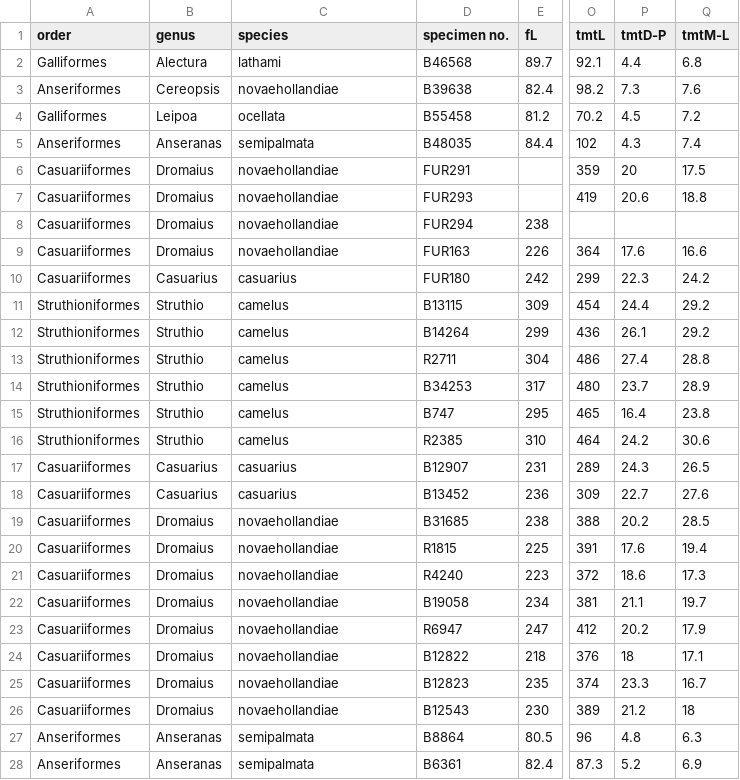
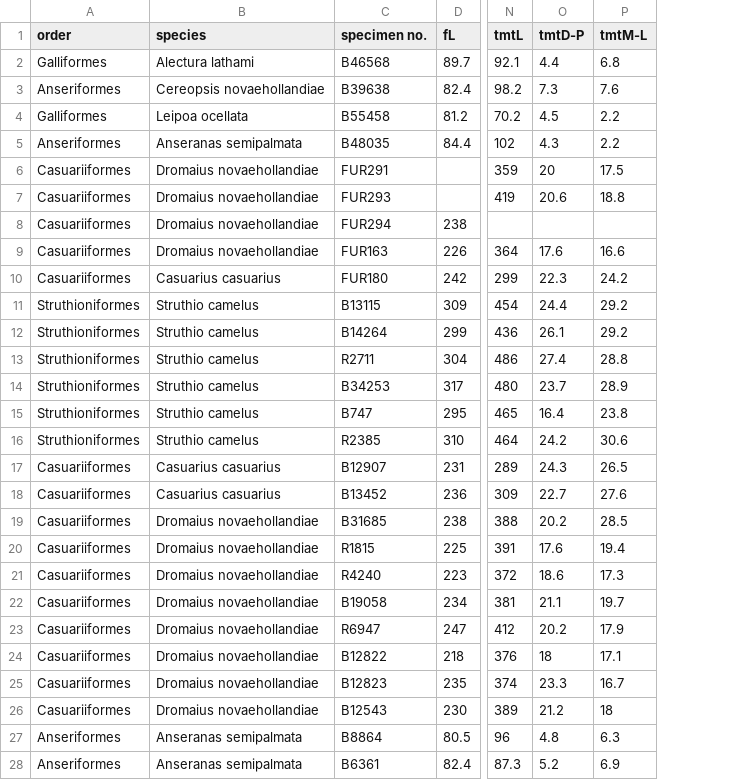
Before and after one commit to amecox03/Genyornis_honours, a CSV file: Data/Raw/honours_hindlimb_updated.csv, drawn as a sheet; only a part is shown, gaps mark what is left out; removed rows and columns are numbered as before the commit, all else as after; the diff covers the shown part only; the diff names each change by its address in the sheet, - before the commit and + after, or states it on an @@ line.

Commit message:
condensed genus and species into one column for data and updated the other plots

```diff
--- a/Data/Raw/honours_hindlimb_updated.csv
+++ b/Data/Raw/honours_hindlimb_updated.csv
-column B (genus), rows 2-28: Alectura | Cereopsis | Leipoa | Anseranas | Dromaius | Dromaius | Dromaius | Dromaius | Casuarius | Struthio | Struthio | Struthio | Struthio | Struthio | Struthio | Casuarius | Casuarius | Dromaius | Dromaius | Dromaius | Dromaius | Dromaius | Dromaius | Dromaius | Dromaius | Anseranas | Anseranas
-B2 (species): lathami
+B2 (species): Alectura lathami
-B3 (species): novaehollandiae
+B3 (species): Cereopsis novaehollandiae
-B4 (species): ocellata
+B4 (species): Leipoa ocellata
-P4 (tmtM-L): 7.2
+P4 (tmtM-L): 2.2
-B5 (species): semipalmata
+B5 (species): Anseranas semipalmata
-P5 (tmtM-L): 7.4
+P5 (tmtM-L): 2.2
-B6:B9 (species): novaehollandiae
+B6:B9 (species): Dromaius novaehollandiae
-B10 (species): casuarius
+B10 (species): Casuarius casuarius
-B11:B16 (species): camelus
+B11:B16 (species): Struthio camelus
-B17:B18 (species): casuarius
+B17:B18 (species): Casuarius casuarius
-B19:B26 (species): novaehollandiae
+B19:B26 (species): Dromaius novaehollandiae
-B27:B28 (species): semipalmata
+B27:B28 (species): Anseranas semipalmata
```
Also changed, not shown: 107 edited cells elsewhere in this file, 1 other file.
